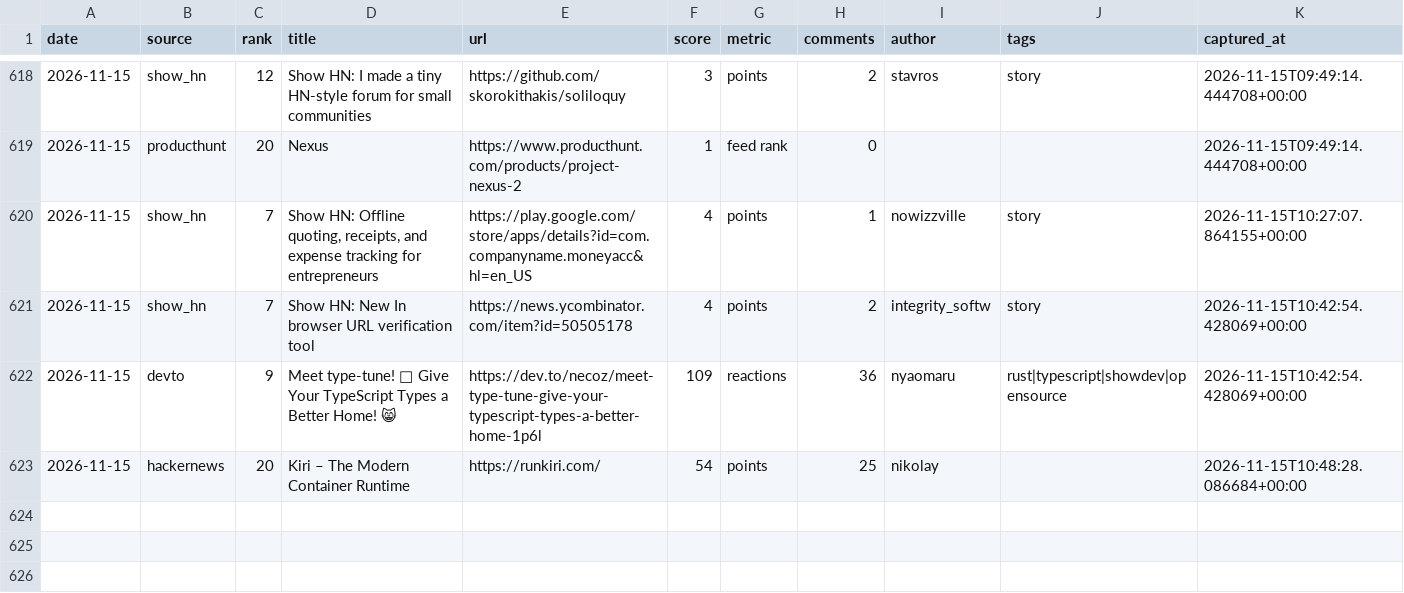
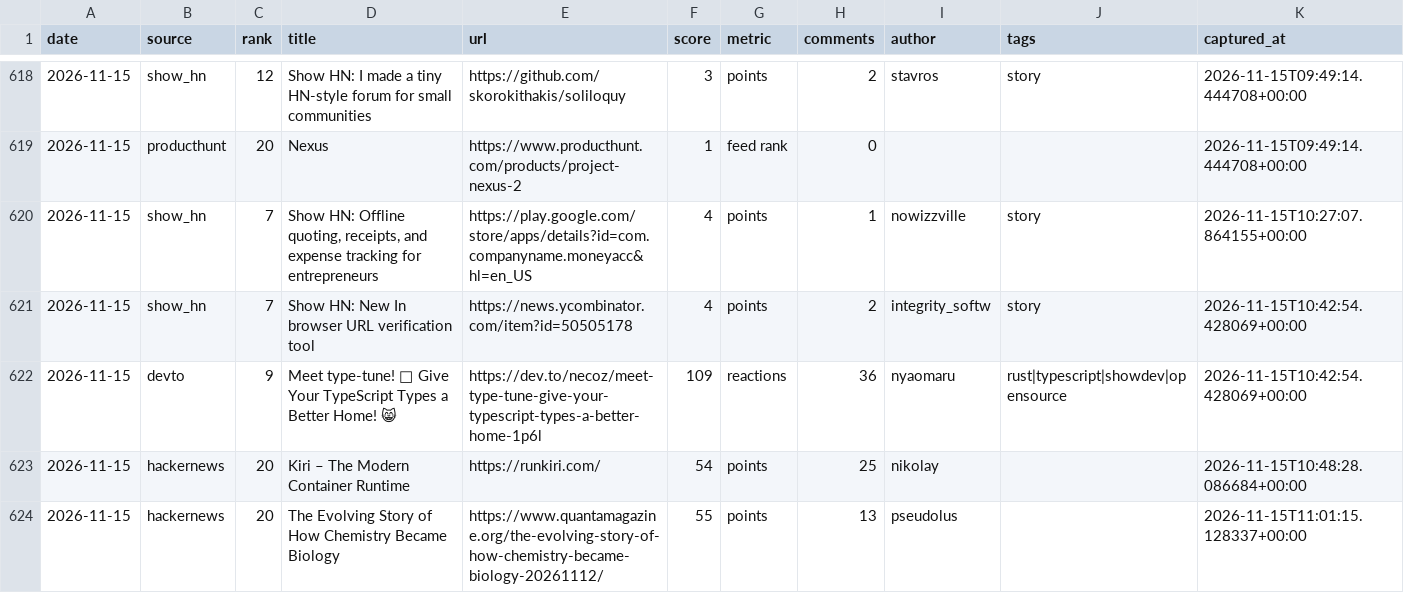
Before and after one commit to zalize-com/trendscope, a CSV file: data/history.csv, drawn as a sheet; only a part is shown, gaps mark what is left out.

```diff
--- a/data/history.csv
+++ b/data/history.csv
@@ -623 +623,2 @@ date,source,rank,title,url,score,metric,comments,author,tags,captured_at
 2026-11-15,hackernews,20,Kiri – The Modern Container Runtime,https://runkiri.com/,54,points,25,nikolay,,2026-11-15T10:48:28.086684+00:00
+2026-11-15,hackernews,20,The Evolving Story of How Chemistry Became Biology,https://www.quantamagazine.org/the-evolving-story-of-how-chemistry-became-biology-20261112/,55,points,13,pseudolus,,2026-11-15T11:01:15.128337+00:00
```
Also changed, not shown: data/daily/2026-11-15.csv, data/health-log.csv, 21 other files.
